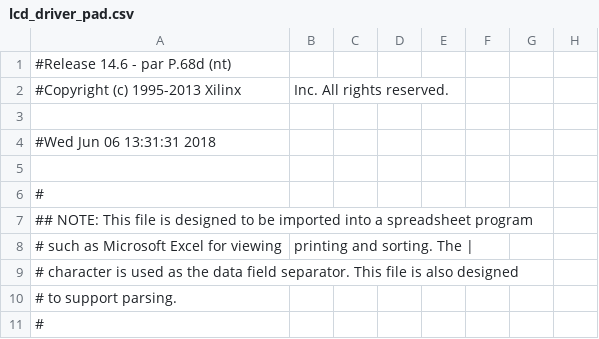
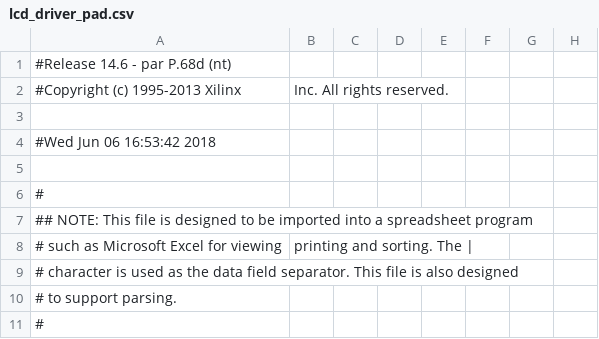
Before and after one commit to miroslavradakovicRA402014/Bachelor_work, a CSV file: LCD_controller/lcd_driver_pad.csv, drawn as a sheet; only a part is shown; the diff names each change by its address in the sheet, - before the commit and + after, or states it on an @@ line.

```diff
--- a/LCD_controller/lcd_driver_pad.csv
+++ b/LCD_controller/lcd_driver_pad.csv
-A4: #Wed Jun 06 13:31:31 2018
+A4: #Wed Jun 06 16:53:42 2018
```
Also changed, not shown: 44 other files.
